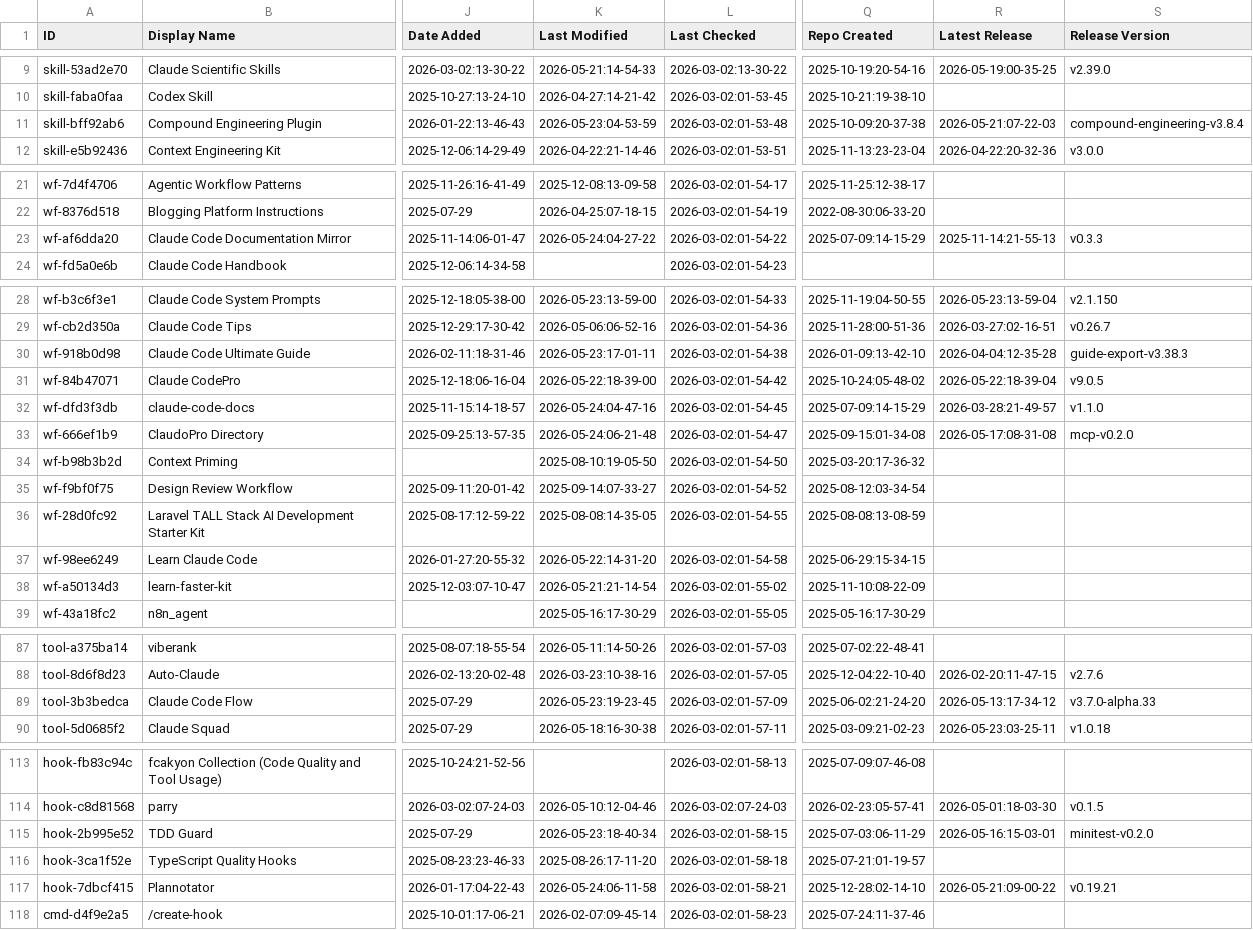
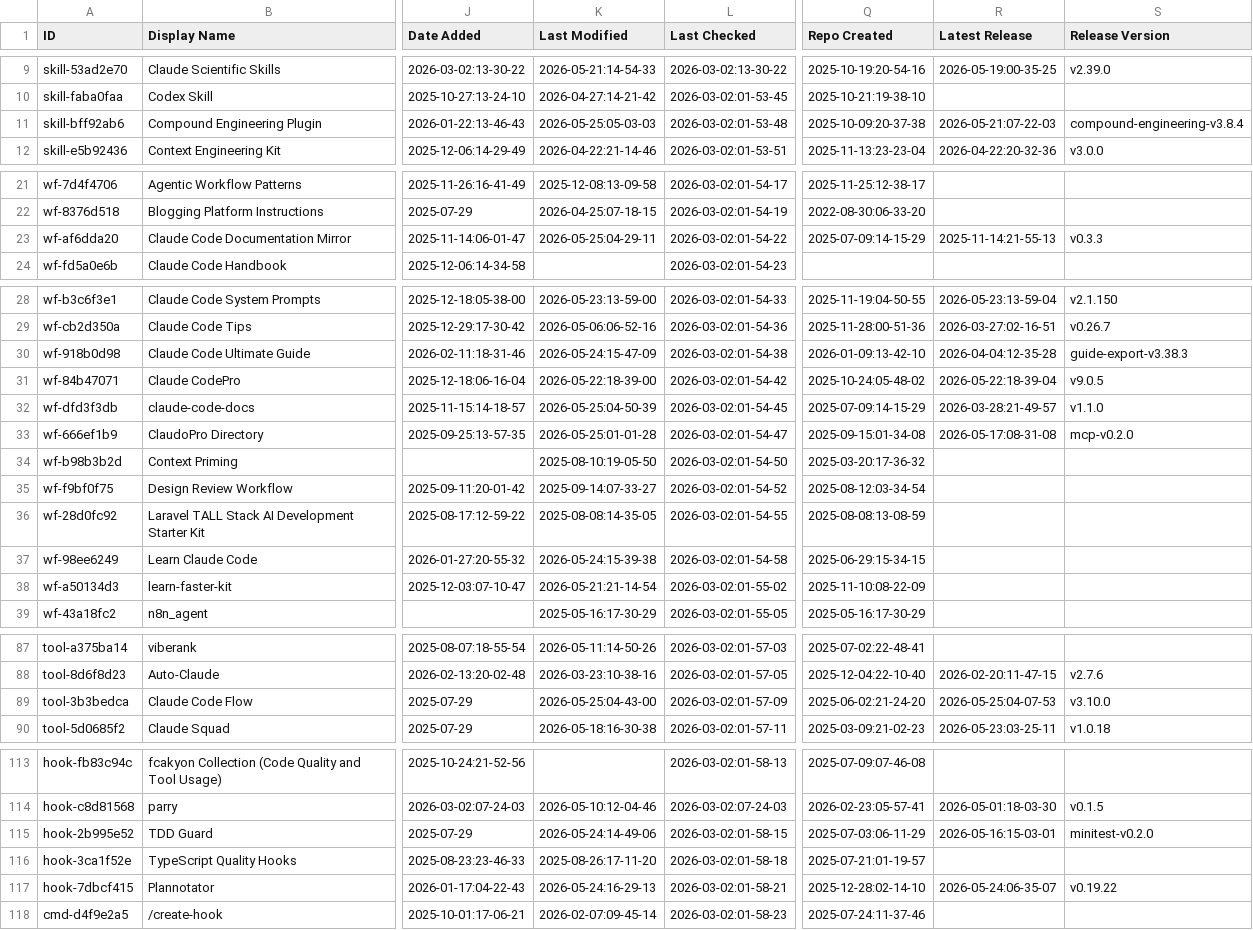
Before and after one commit to hotmanxp/awesome-claude-code, a CSV file: THE_RESOURCES_TABLE.csv, drawn as a sheet; only a part is shown, gaps mark what is left out; the diff covers the shown part only; the diff names each change by its address in the sheet, - before the commit and + after, or states it on an @@ line.

```diff
--- a/THE_RESOURCES_TABLE.csv
+++ b/THE_RESOURCES_TABLE.csv
-K11 (Last Modified): 2026-05-23:04-53-59
+K11 (Last Modified): 2026-05-25:05-03-03
-K23 (Last Modified): 2026-05-24:04-27-22
+K23 (Last Modified): 2026-05-25:04-29-11
-K30 (Last Modified): 2026-05-23:17-01-11
+K30 (Last Modified): 2026-05-24:15-47-09
-K32 (Last Modified): 2026-05-24:04-47-16
+K32 (Last Modified): 2026-05-25:04-50-39
-K33 (Last Modified): 2026-05-24:06-21-48
+K33 (Last Modified): 2026-05-25:01-01-28
-K37 (Last Modified): 2026-05-22:14-31-20
+K37 (Last Modified): 2026-05-24:15-39-38
-K89 (Last Modified): 2026-05-23:19-23-45
+K89 (Last Modified): 2026-05-25:04-43-00
-R89 (Latest Release): 2026-05-13:17-34-12
+R89 (Latest Release): 2026-05-25:04-07-53
-S89 (Release Version): v3.7.0-alpha.33
+S89 (Release Version): v3.10.0
-K115 (Last Modified): 2026-05-23:18-40-34
+K115 (Last Modified): 2026-05-24:14-49-06
-K117 (Last Modified): 2026-05-24:06-11-58
+K117 (Last Modified): 2026-05-24:16-29-13
-R117 (Latest Release): 2026-05-21:09-00-22
+R117 (Latest Release): 2026-05-24:06-35-07
-S117 (Release Version): v0.19.21
+S117 (Release Version): v0.19.22
```
Also changed, not shown: 10 edited cells elsewhere in this file.
